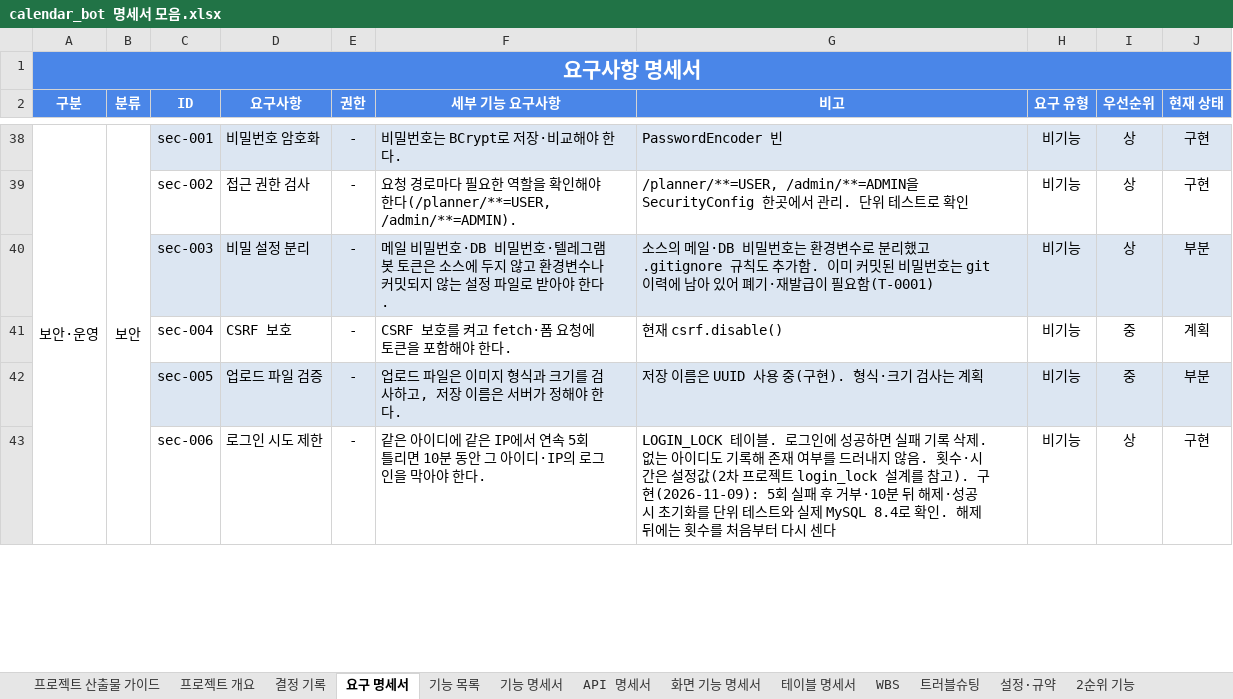
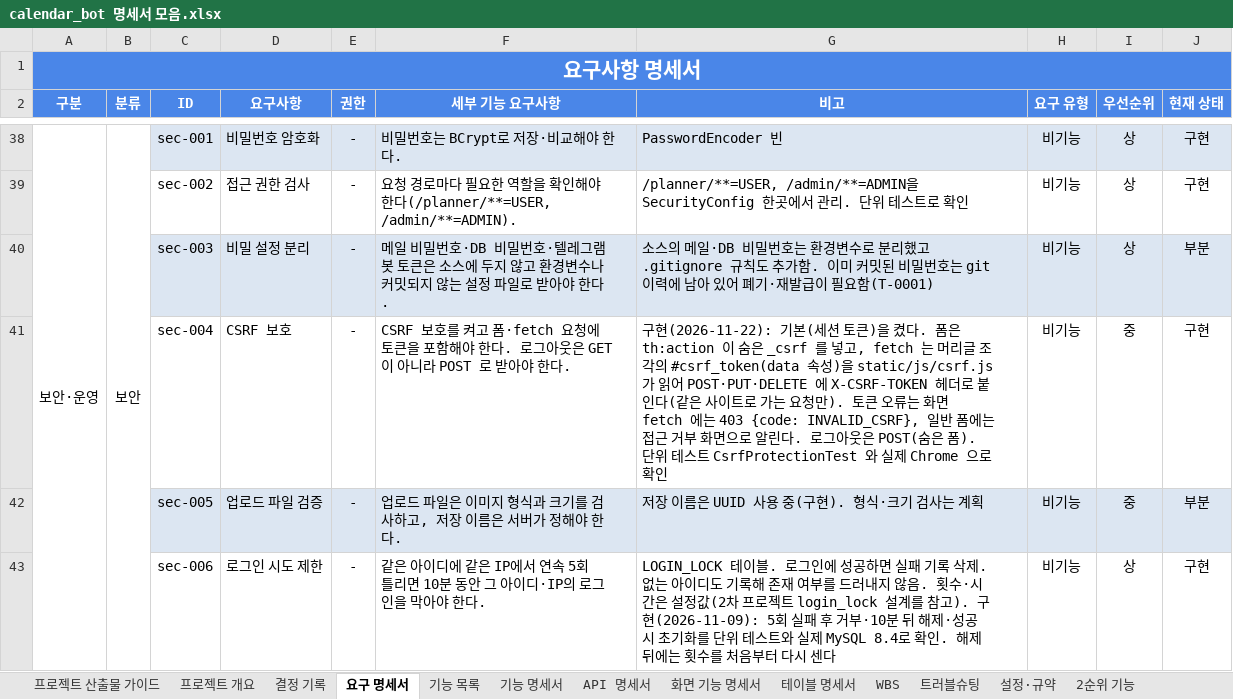
Before and after one commit to ho8566z/nado-ham_word, an Excel workbook: excel_output/calendar_bot 명세서 모음.xlsx, sheet 요구 명세서, drawn as a sheet; only a part is shown, gaps mark what is left out; values as stored, in another font and other column widths than the file's, no borders; the diff names each change by its address in the sheet, - before the commit and + after, or states it on an @@ line.

```diff
--- a/excel_output/calendar_bot 명세서 모음.xlsx (sheet 요구 명세서)
+++ b/excel_output/calendar_bot 명세서 모음.xlsx (sheet 요구 명세서)
-F41 (세부 기능 요구사항): …켜고 fetch·폼 요청에 토큰을 포함해야 한다…
+F41 (세부 기능 요구사항): …켜고 폼·fetch 요청에 토큰을 포함해야 한다. 로그아웃은 GET 이 아니라 POST 로 받아야 한다…
-G41 (비고): 현재 csrf.disable()
+G41 (비고): 구현(2026-11-22): 기본(세션 토큰)을 켰다. 폼은 th:action 이 숨은 _csrf 를 넣고, fetch 는 머리글 조각의 #csrf_token(data 속성)을 static/js/csrf.js 가 읽어 POST·PUT·DELETE 에 X-CSRF-TOKEN 헤더로 붙인다(같은 사이트로 가는 요청만). 토큰 오류는 화면 fetch 에는 403 {code: INVALID_CSRF}, 일반 폼에는 접근 거부 화면으로 알린다. 로그아웃은 POST(숨은 폼). 단위 테스트 CsrfProtectionTest 와 실제 Chrome 으로 확인
-J41 (현재 상태): 계획
+J41 (현재 상태): 구현
```
Also changed, not shown: sheet 결정 기록, sheet WBS, sheet 기능 목록, sheet API 명세서.
